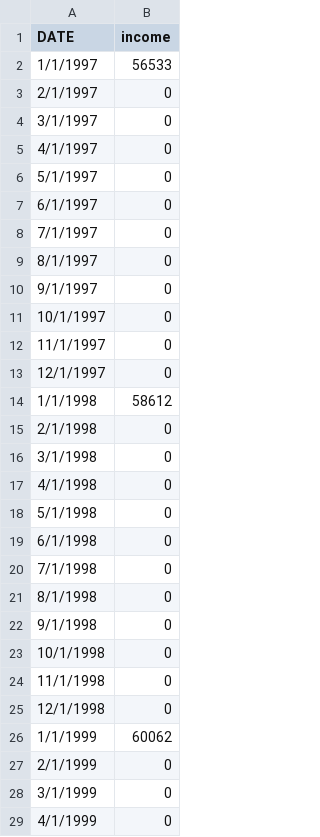
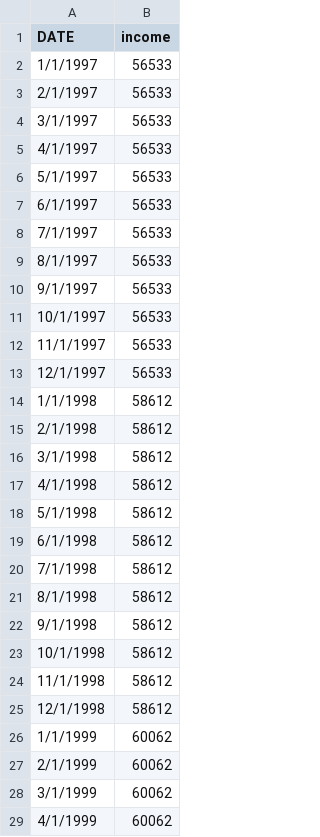
Before and after one commit to RWNoel09/First, a CSV file: FinalProject/income.csv, drawn as a sheet; only a part is shown; the diff covers the shown part only.

Commit message:
Update income.csv

```diff
--- a/FinalProject/income.csv
+++ b/FinalProject/income.csv
@@ -2,28 +2,28 @@ DATE,income
 1/1/1997,56533
-2/1/1997,0
-3/1/1997,0
-4/1/1997,0
-5/1/1997,0
-6/1/1997,0
-7/1/1997,0
-8/1/1997,0
-9/1/1997,0
-10/1/1997,0
-11/1/1997,0
-12/1/1997,0
+2/1/1997,56533
+3/1/1997,56533
+4/1/1997,56533
+5/1/1997,56533
+6/1/1997,56533
+7/1/1997,56533
+8/1/1997,56533
+9/1/1997,56533
+10/1/1997,56533
+11/1/1997,56533
+12/1/1997,56533
 1/1/1998,58612
-2/1/1998,0
-3/1/1998,0
-4/1/1998,0
-5/1/1998,0
-6/1/1998,0
-7/1/1998,0
-8/1/1998,0
-9/1/1998,0
-10/1/1998,0
-11/1/1998,0
-12/1/1998,0
+2/1/1998,58612
+3/1/1998,58612
+4/1/1998,58612
+5/1/1998,58612
+6/1/1998,58612
+7/1/1998,58612
+8/1/1998,58612
+9/1/1998,58612
+10/1/1998,58612
+11/1/1998,58612
+12/1/1998,58612
 1/1/1999,60062
-2/1/1999,0
-3/1/1999,0
-4/1/1999,0
+2/1/1999,60062
+3/1/1999,60062
+4/1/1999,60062
```
Also changed, not shown: 129 edited cells elsewhere in this file.
